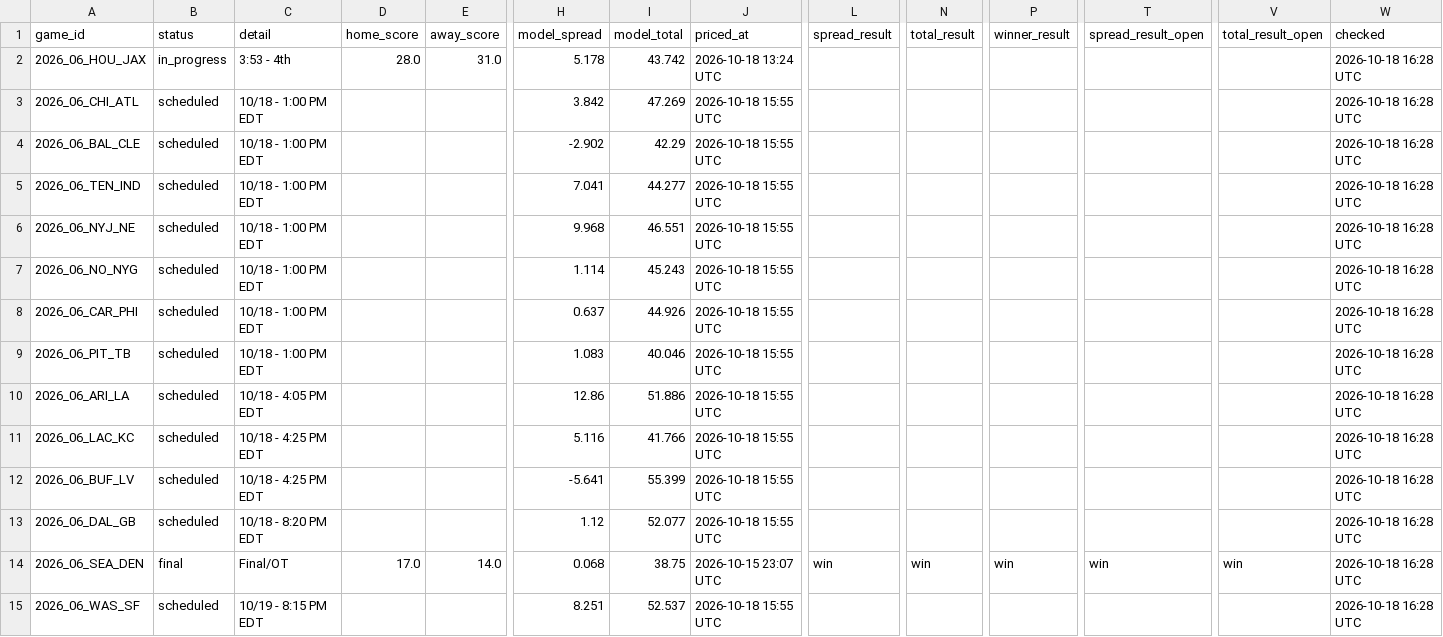
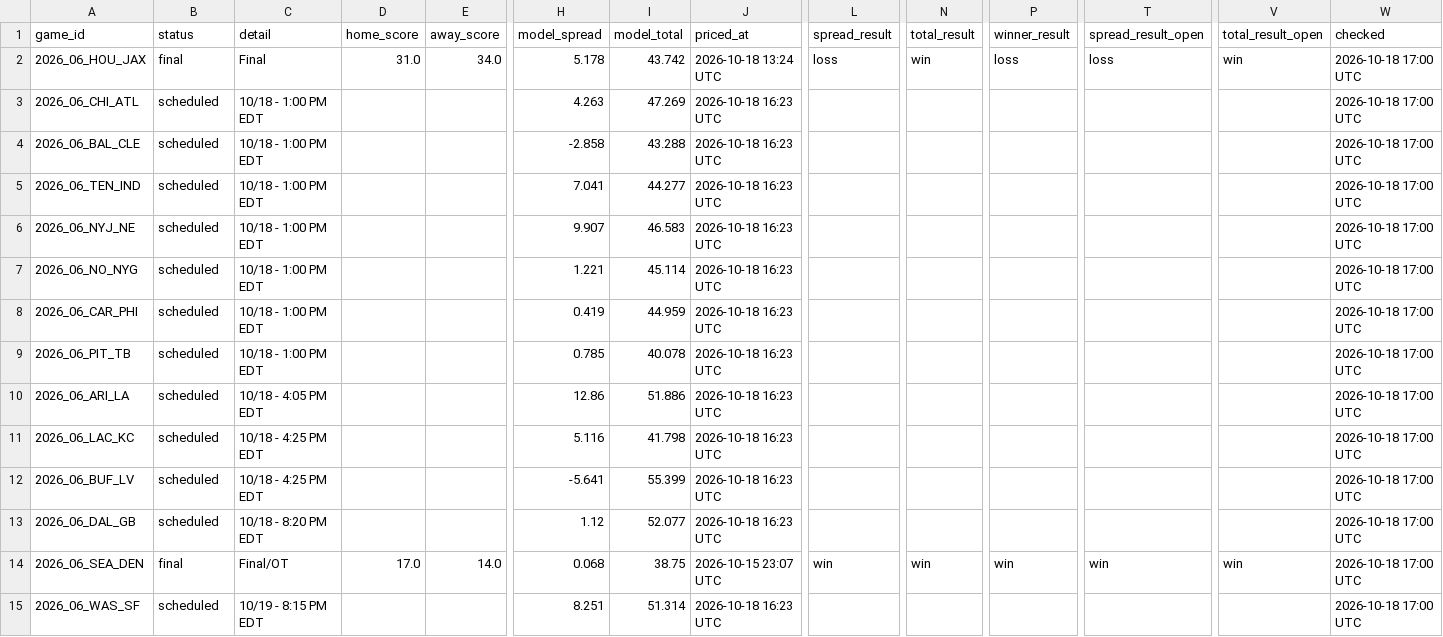
Before and after one commit to MattFos18/nfl-model, a CSV file: data/results/live_scores.csv, drawn as a sheet; only a part is shown, gaps mark what is left out; the diff covers the shown part only; the diff names each change by its address in the sheet, - before the commit and + after, or states it on an @@ line.

```diff
--- a/data/results/live_scores.csv
+++ b/data/results/live_scores.csv
-B2 (status): in_progress
+B2 (status): final
-C2 (detail): 3:53 - 4th
+C2 (detail): Final
-D2 (home_score): 28.0
+D2 (home_score): 31.0
-E2 (away_score): 31.0
+E2 (away_score): 34.0
-L2 (spread_result): (empty)
+L2 (spread_result): loss
-N2 (total_result): (empty)
+N2 (total_result): win
-P2 (winner_result): (empty)
+P2 (winner_result): loss
-T2 (spread_result_open): (empty)
+T2 (spread_result_open): loss
-V2 (total_result_open): (empty)
+V2 (total_result_open): win
-W2:W15 (checked): 2026-10-18 16:28 UTC
+W2:W15 (checked): 2026-10-18 17:00 UTC
-H3 (model_spread): 3.842
+H3 (model_spread): 4.263
-J3:J13 (priced_at): 2026-10-18 15:55 UTC
+J3:J13 (priced_at): 2026-10-18 16:23 UTC
-H4 (model_spread): -2.902
+H4 (model_spread): -2.858
-I4 (model_total): 42.29
+I4 (model_total): 43.288
-H6 (model_spread): 9.968
+H6 (model_spread): 9.907
-I6 (model_total): 46.551
+I6 (model_total): 46.583
-H7 (model_spread): 1.114
+H7 (model_spread): 1.221
-I7 (model_total): 45.243
+I7 (model_total): 45.114
-H8 (model_spread): 0.637
+H8 (model_spread): 0.419
-I8 (model_total): 44.926
+I8 (model_total): 44.959
-H9 (model_spread): 1.083
+H9 (model_spread): 0.785
-I9 (model_total): 40.046
+I9 (model_total): 40.078
-I11 (model_total): 41.766
+I11 (model_total): 41.798
-I15 (model_total): 52.537
+I15 (model_total): 51.314
-J15 (priced_at): 2026-10-18 15:55 UTC
+J15 (priced_at): 2026-10-18 16:23 UTC
```
Also changed, not shown: 2 edited cells elsewhere in this file, data/lines/splits_consensus_log.csv, data/lines/splits_latest.csv, 20 other files.
